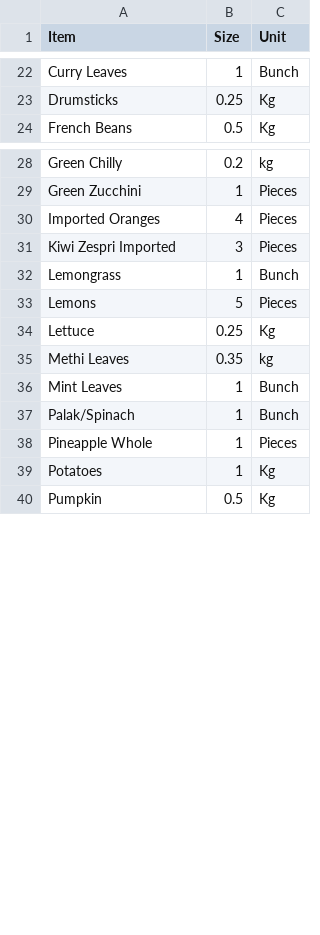
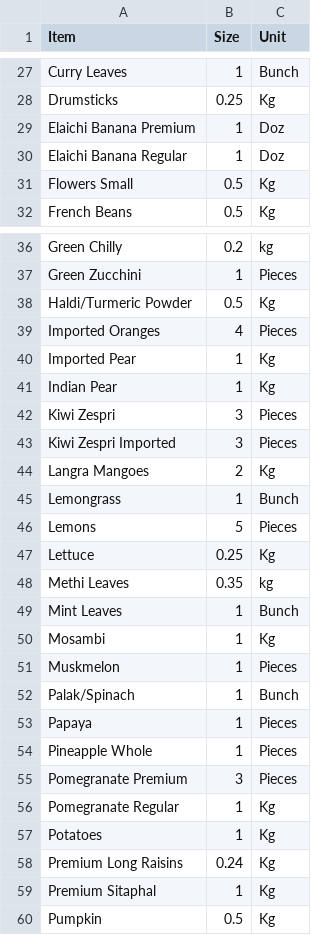
Before and after one commit to ads1419/zoho-bhor-farms, a CSV file: database/Packing Size.csv, drawn as a sheet; only a part is shown, gaps mark what is left out; the diff covers the shown part only.

```diff
--- a/database/Packing Size.csv
+++ b/database/Packing Size.csv
@@ -23,2 +28,5 @@ Curry Leaves,1,Bunch
 Drumsticks,0.25,Kg
+Elaichi Banana Premium,1,Doz
+Elaichi Banana Regular,1,Doz
+Flowers Small,0.5,Kg
 French Beans,0.5,Kg
@@ -29,4 +37,9 @@ Green Chilly,0.2,kg
 Green Zucchini,1,Pieces
+Haldi/Turmeric Powder,0.5,Kg
 Imported Oranges,4,Pieces
+Imported Pear,1,Kg
+Indian Pear,1,Kg
+Kiwi Zespri,3,Pieces
 Kiwi Zespri Imported,3,Pieces
+Langra Mangoes,2,Kg
 Lemongrass,1,Bunch
@@ -36,5 +49,12 @@ Methi Leaves,0.35,kg
 Mint Leaves,1,Bunch
+Mosambi,1,Kg
+Muskmelon,1,Pieces
 Palak/Spinach,1,Bunch
+Papaya,1,Pieces
 Pineapple Whole,1,Pieces
+Pomegranate Premium,3,Pieces
+Pomegranate Regular,1,Kg
 Potatoes,1,Kg
+Premium Long Raisins,0.24,Kg
+Premium Sitaphal,1,Kg
 Pumpkin,0.5,Kg
```
Also changed, not shown: 7 added rows elsewhere in this file, 1 other file.
